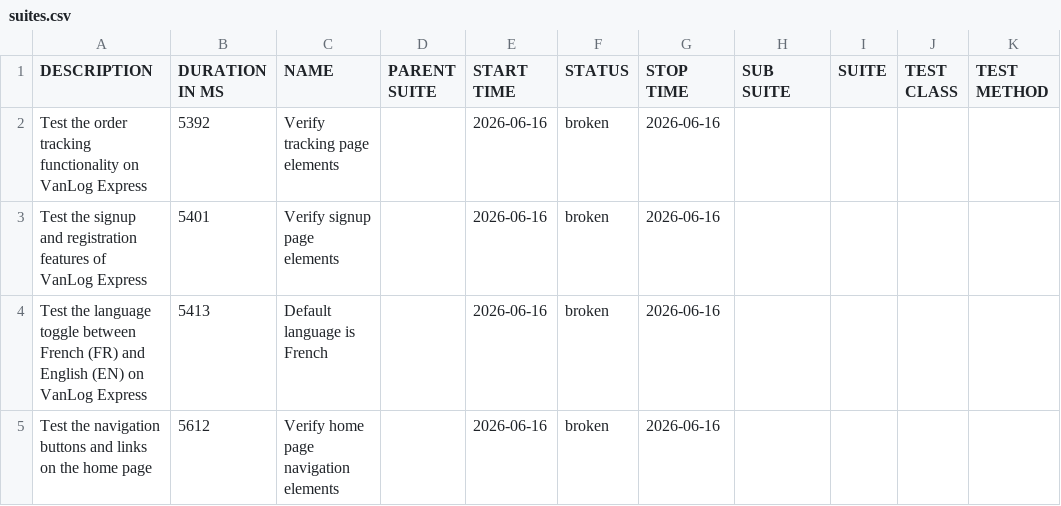
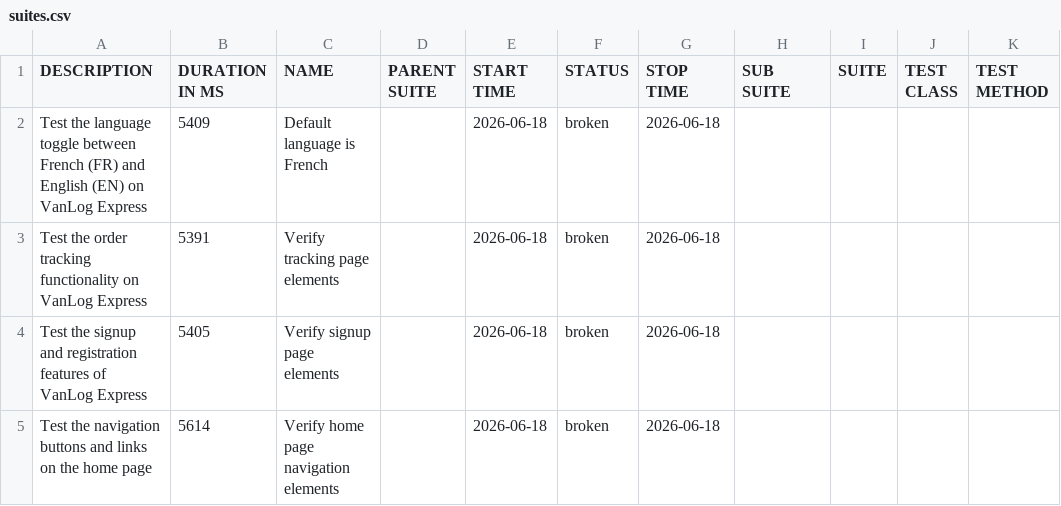
Before and after one commit to Raef211/Automation-vanlog-express, a CSV file: nightly/data/suites.csv, drawn as a sheet.

```diff
--- a/nightly/data/suites.csv
+++ b/nightly/data/suites.csv
@@ -1,5 +1,5 @@
 "DESCRIPTION","DURATION IN MS","NAME","PARENT SUITE","START TIME","STATUS","STOP TIME","SUB SUITE","SUITE","TEST CLASS","TEST METHOD"
-"Test the order tracking functionality on VanLog Express","5392","Verify tracking page elements","","2026-06-16","broken","2026-06-16","","","",""
-"Test the signup and registration features of VanLog Express","5401","Verify signup page elements","","2026-06-16","broken","2026-06-16","","","",""
-"Test the language toggle between French (FR) and English (EN) on VanLog Express","5413","Default language is French","","2026-06-16","broken","2026-06-16","","","",""
-"Test the navigation buttons and links on the home page","5612","Verify home page navigation elements","","2026-06-16","broken","2026-06-16","","","",""
+"Test the language toggle between French (FR) and English (EN) on VanLog Express","5409","Default language is French","","2026-06-18","broken","2026-06-18","","","",""
+"Test the order tracking functionality on VanLog Express","5391","Verify tracking page elements","","2026-06-18","broken","2026-06-18","","","",""
+"Test the signup and registration features of VanLog Express","5405","Verify signup page elements","","2026-06-18","broken","2026-06-18","","","",""
+"Test the navigation buttons and links on the home page","5614","Verify home page navigation elements","","2026-06-18","broken","2026-06-18","","","",""
```
Also changed, not shown: nightly/data/behaviors.csv, 21 other files.
